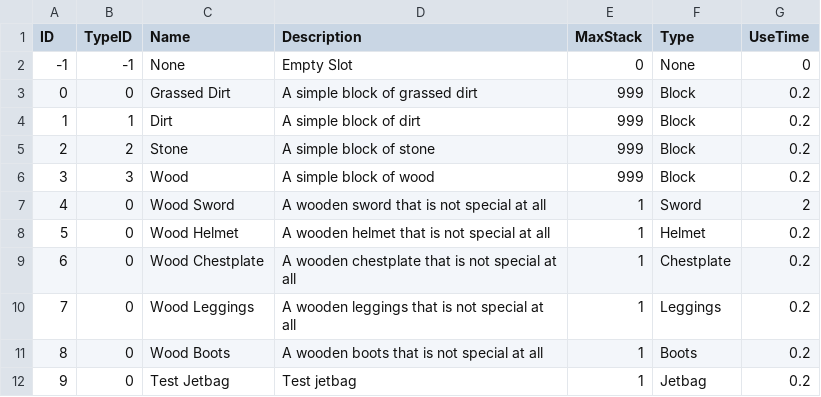
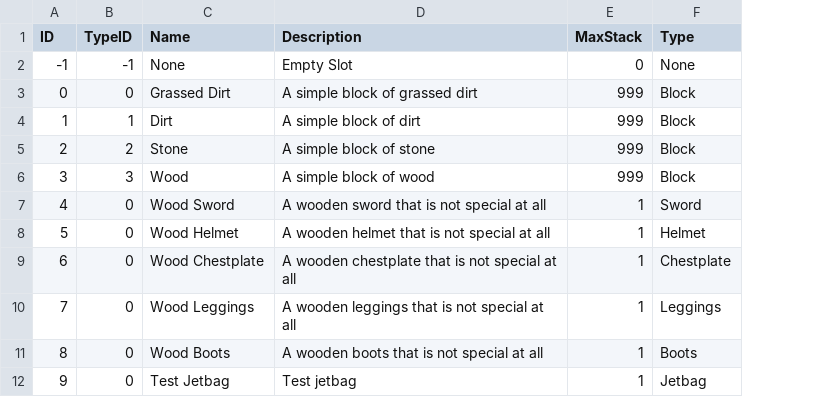
Before and after one commit to VeryMalangCow/Project_TestBlock, a CSV file: Assets/Datas/ItemDatabase.csv, drawn as a sheet; the diff names each change by its address in the sheet, - before the commit and + after, or states it on an @@ line.

Commit message:
Update_26.04.23_08
1. ItemDatabase.csv useTime 필요없음 -> 제거

```diff
--- a/Assets/Datas/ItemDatabase.csv
+++ b/Assets/Datas/ItemDatabase.csv
-column G (UseTime), rows 2-12: 0 | 0.2 | 0.2 | 0.2 | 0.2 | 2 | 0.2 | 0.2 | 0.2 | 0.2 | 0.2
```
Also changed, not shown: 2 other files.
